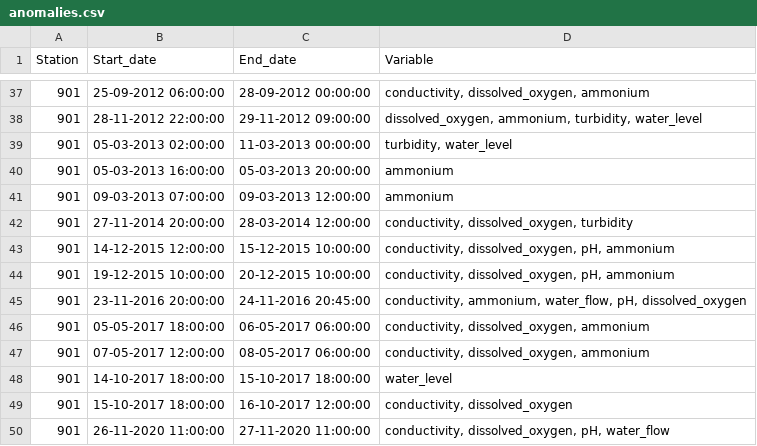
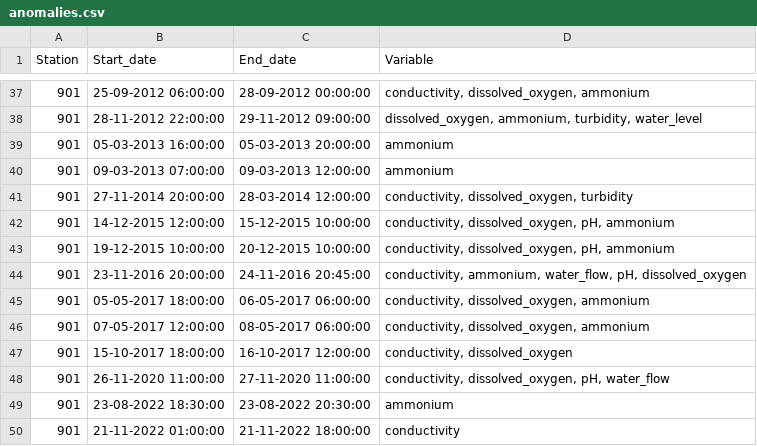
Before and after one commit to xrigueira/w-fda, a CSV file: anomalies.csv, drawn as a sheet; only a part is shown, gaps mark what is left out; the shorter side is filled out with more unchanged rows.

Commit message:
Removed water level anomalies

```diff
--- a/anomalies.csv
+++ b/anomalies.csv
@@ -38,3 +38,2 @@ Station;Start_date;End_date;Variable
 901;28-11-2012 22:00:00;29-11-2012 09:00:00;dissolved_oxygen, ammonium, turbidity, water_level
-901;05-03-2013 02:00:00;11-03-2013 00:00:00;turbidity, water_level
 901;05-03-2013 16:00:00;05-03-2013 20:00:00;ammonium
@@ -47,3 +46,2 @@ Station;Start_date;End_date;Variable
 901;07-05-2017 12:00:00;08-05-2017 06:00:00;conductivity, dissolved_oxygen, ammonium
-901;14-10-2017 18:00:00;15-10-2017 18:00:00;water_level
 901;15-10-2017 18:00:00;16-10-2017 12:00:00;conductivity, dissolved_oxygen
```
Also changed, not shown: 4 other files.
